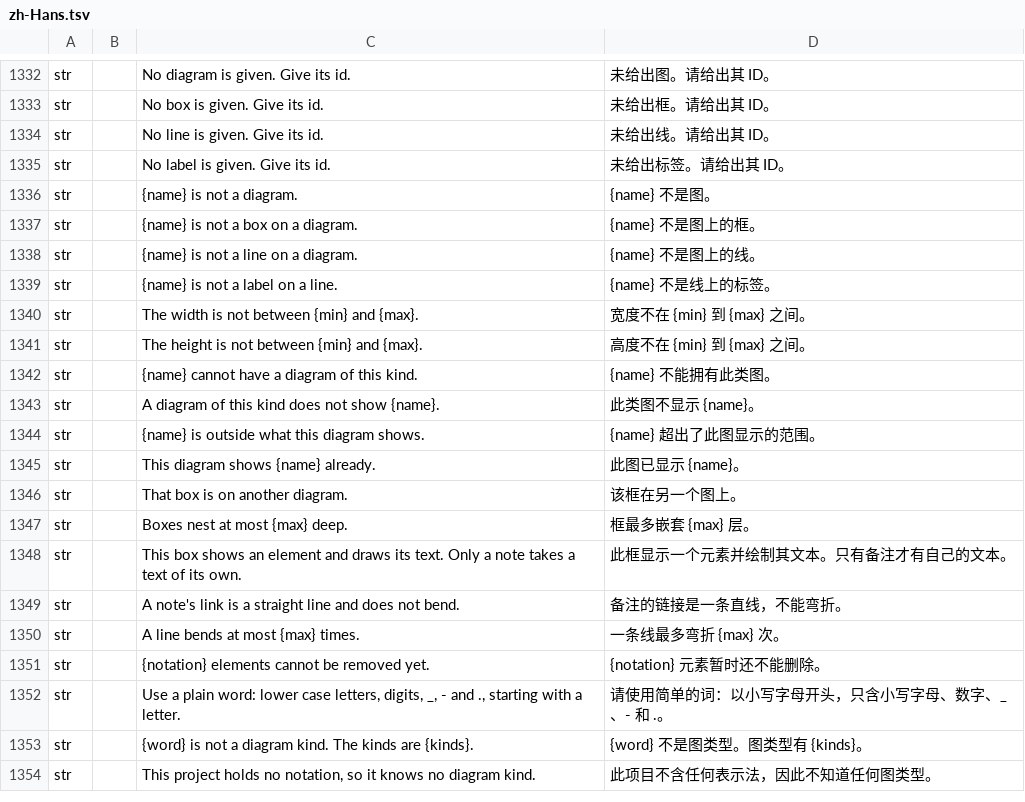
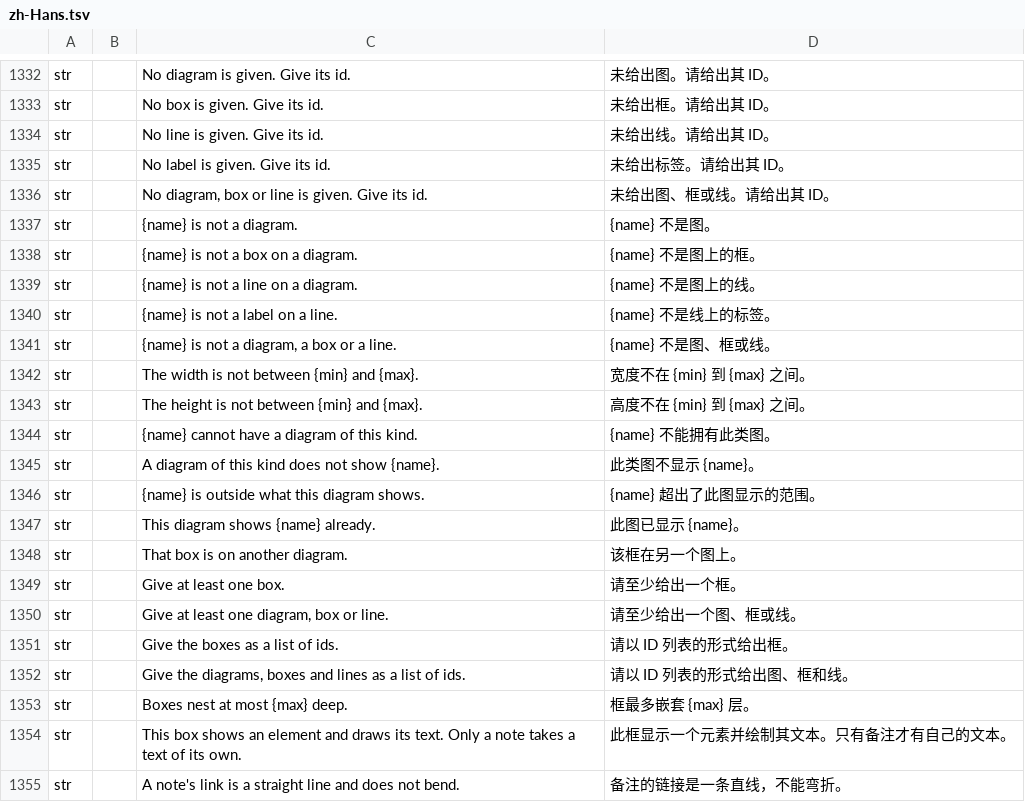
Before and after one commit to software-vision-ai/archforge, a TSV file: crates/ui-egui/src/i18n/zh-Hans.tsv, drawn as a sheet; only a part is shown, gaps mark what is left out; the shorter side is filled out with more unchanged rows.

```diff
--- a/crates/ui-egui/src/i18n/zh-Hans.tsv
+++ b/crates/ui-egui/src/i18n/zh-Hans.tsv
@@ -1335,2 +1335,3 @@ str		No line is given. Give its id.	未给出线。请给出其 ID。
 str		No label is given. Give its id.	未给出标签。请给出其 ID。
+str		No diagram, box or line is given. Give its id.	未给出图、框或线。请给出其 ID。
 str		{name} is not a diagram.	{name} 不是图。
@@ -1339,2 +1340,3 @@ str		{name} is not a line on a diagram.	{name} 不是图上的线。
 str		{name} is not a label on a line.	{name} 不是线上的标签。
+str		{name} is not a diagram, a box or a line.	{name} 不是图、框或线。
 str		The width is not between {min} and {max}.	宽度不在 {min} 到 {max} 之间。
@@ -1346,2 +1348,6 @@ str		This diagram shows {name} already.	此图已显示 {name}。
 str		That box is on another diagram.	该框在另一个图上。
+str		Give at least one box.	请至少给出一个框。
+str		Give at least one diagram, box or line.	请至少给出一个图、框或线。
+str		Give the boxes as a list of ids.	请以 ID 列表的形式给出框。
+str		Give the diagrams, boxes and lines as a list of ids.	请以 ID 列表的形式给出图、框和线。
 str		Boxes nest at most {max} deep.	框最多嵌套 {max} 层。
```
Also changed, not shown: 11 other files.
